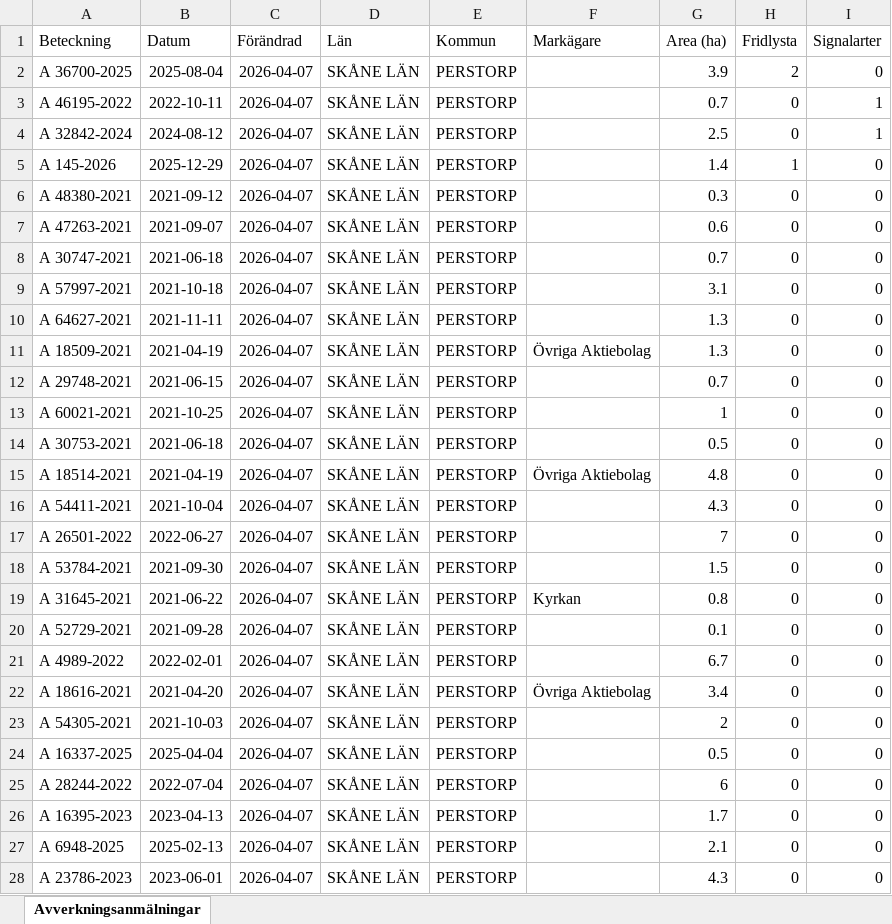
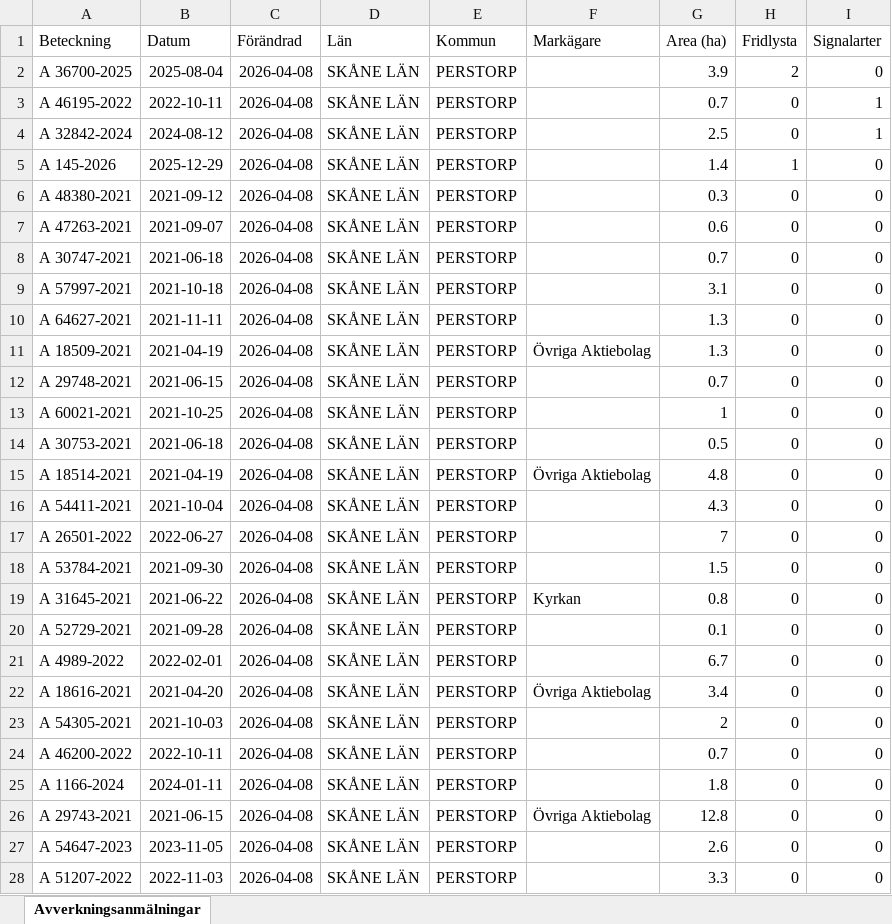
Before and after one commit to klasma/Logging_1275, an Excel workbook: Översikt PERSTORP.xlsx, sheet Avverkningsanmälningar, drawn as a sheet; only a part is shown; values as stored, in another font and other column widths than the file's, no borders; the diff covers the shown part only; the diff names each change by its address in the sheet, - before the commit and + after, or states it on an @@ line.

```diff
--- a/Översikt PERSTORP.xlsx (sheet Avverkningsanmälningar)
+++ b/Översikt PERSTORP.xlsx (sheet Avverkningsanmälningar)
-C2:C28 (Förändrad): 2026-04-07
+C2:C28 (Förändrad): 2026-04-08
-A24 (Beteckning): A 16337-2025
+A24 (Beteckning): A 46200-2022
-B24 (Datum): 2025-04-04
+B24 (Datum): 2022-10-11
-G24 (Area (ha)): 0.5
+G24 (Area (ha)): 0.7
-A25 (Beteckning): A 28244-2022
+A25 (Beteckning): A 1166-2024
-B25 (Datum): 2022-07-04
+B25 (Datum): 2024-01-11
-G25 (Area (ha)): 6
+G25 (Area (ha)): 1.8
-A26 (Beteckning): A 16395-2023
+A26 (Beteckning): A 29743-2021
-B26 (Datum): 2023-04-13
+B26 (Datum): 2021-06-15
-F26 (Markägare): (empty)
+F26 (Markägare): Övriga Aktiebolag
-G26 (Area (ha)): 1.7
+G26 (Area (ha)): 12.8
-A27 (Beteckning): A 6948-2025
+A27 (Beteckning): A 54647-2023
-B27 (Datum): 2025-02-13
+B27 (Datum): 2023-11-05
-G27 (Area (ha)): 2.1
+G27 (Area (ha)): 2.6
-A28 (Beteckning): A 23786-2023
+A28 (Beteckning): A 51207-2022
-B28 (Datum): 2023-06-01
+B28 (Datum): 2022-11-03
-G28 (Area (ha)): 4.3
+G28 (Area (ha)): 3.3
```
Also changed, not shown: 426 edited cells elsewhere in this sheet, artfynd/A 145-2026 artfynd.xlsx, artfynd/A 32842-2024 artfynd.xlsx, 19 other files.
